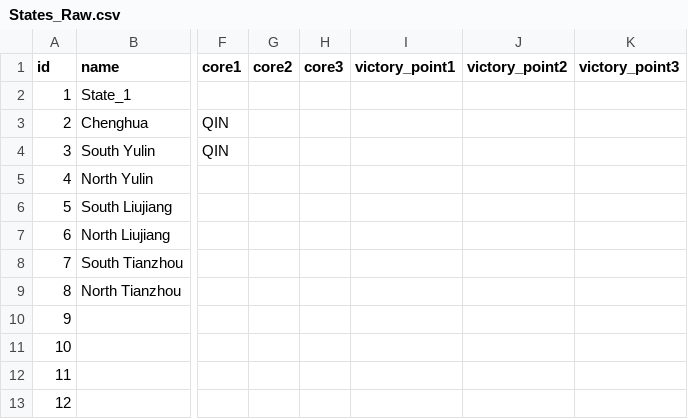
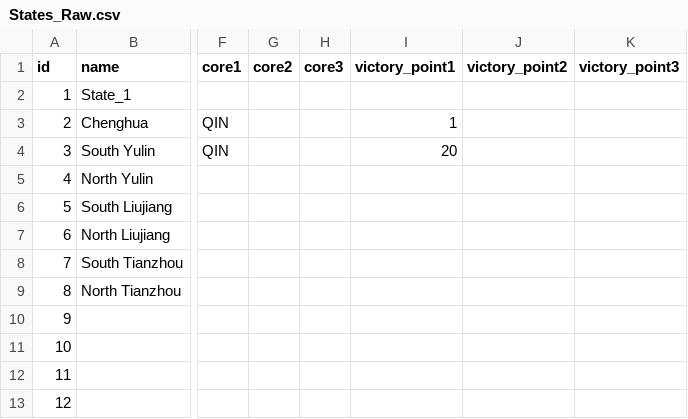
Before and after one commit to Scotty022/Anterra2, a CSV file: Generator_code/States_Raw.csv, drawn as a sheet; only a part is shown, gaps mark what is left out; the diff names each change by its address in the sheet, - before the commit and + after, or states it on an @@ line.

Commit message:
U- State_conv.py
The code can now output a province file in proper formatting. It now needs to learn how to read files proper and find province data from a file...

```diff
--- a/Generator_code/States_Raw.csv
+++ b/Generator_code/States_Raw.csv
-I3 (victory_point1): (empty)
+I3 (victory_point1): 1
-I4 (victory_point1): (empty)
+I4 (victory_point1): 20
```
Also changed, not shown: 14 other files.
